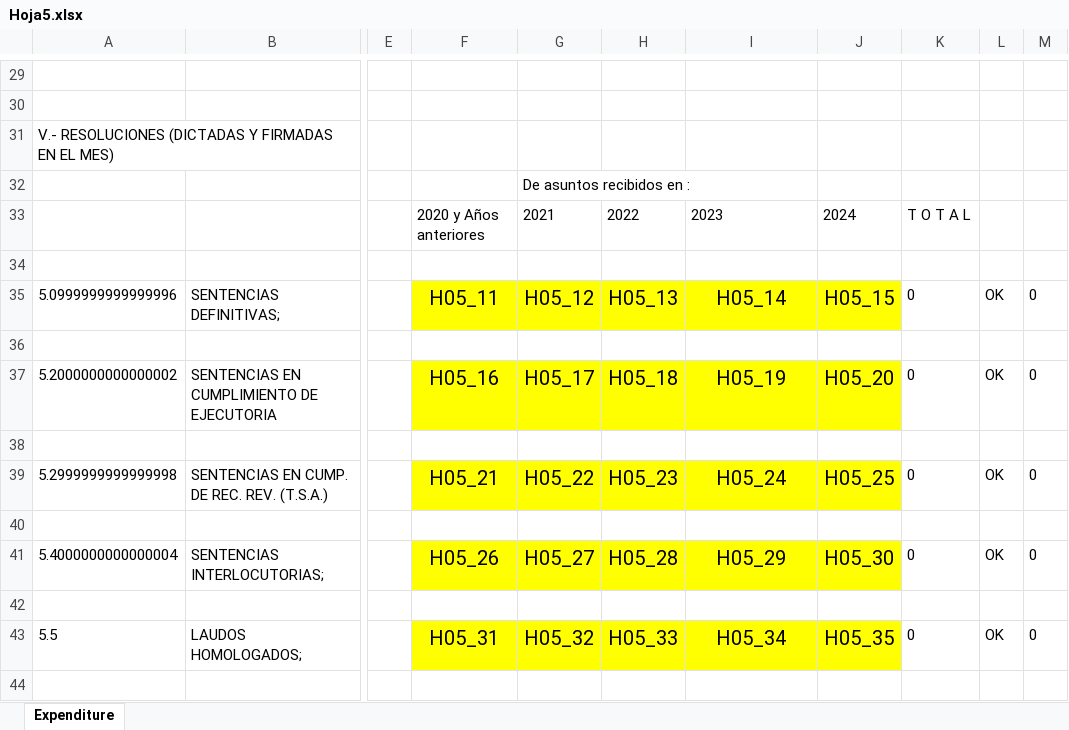
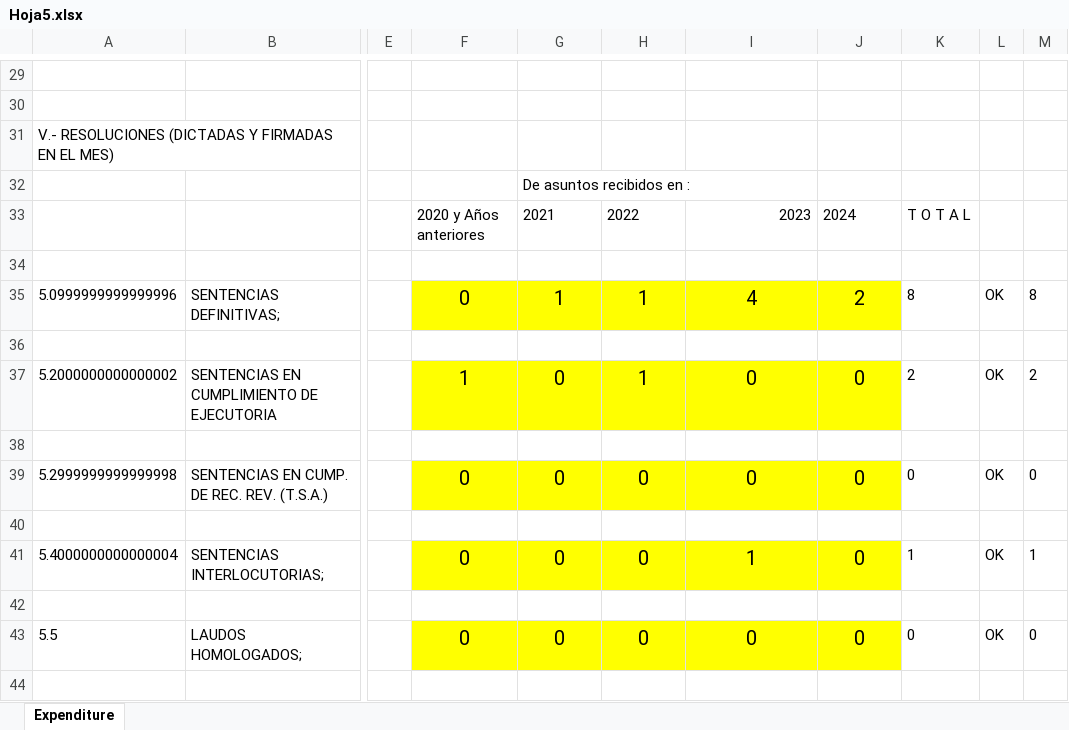
Before and after one commit to fjmd2088/001_Proyectos_R, an Excel workbook: 05_TSA/01_Código_Extracción/05_Verificacion_R/Hoja5.xlsx, sheet Expenditure, drawn as a sheet; only a part is shown, gaps mark what is left out; values as stored, in another font and other column widths than the file's, no borders; the diff covers the shown part only; the diff names each change by its address in the sheet, - before the commit and + after, or states it on an @@ line.

```diff
--- a/05_TSA/01_Código_Extracción/05_Verificacion_R/Hoja5.xlsx (sheet Expenditure)
+++ b/05_TSA/01_Código_Extracción/05_Verificacion_R/Hoja5.xlsx (sheet Expenditure)
-I33 alignment: left
+I33 alignment: right
-F35: H05_11
+F35: 0
-G35: H05_12
+G35: 1
-H35: H05_13
+H35: 1
-I35: H05_14
+I35: 4
-J35: H05_15
+J35: 2
-K35: 0
+K35: 8
-M35: 0
+M35: 8
-F37: H05_16
+F37: 1
-G37: H05_17
+G37: 0
-H37: H05_18
+H37: 1
-I37: H05_19
+I37: 0
-J37: H05_20
+J37: 0
-K37: 0
+K37: 2
-M37: 0
+M37: 2
-F39: H05_21
+F39: 0
-G39: H05_22
+G39: 0
-H39: H05_23
+H39: 0
-I39: H05_24
+I39: 0
-J39: H05_25
+J39: 0
-F41: H05_26
+F41: 0
-G41: H05_27
+G41: 0
-H41: H05_28
+H41: 0
-I41: H05_29
+I41: 1
-J41: H05_30
+J41: 0
-K41: 0
+K41: 1
-M41: 0
+M41: 1
-F43: H05_31
+F43: 0
-G43: H05_32
+G43: 0
-H43: H05_33
+H43: 0
-I43: H05_34
+I43: 0
-J43: H05_35
+J43: 0
```
Also changed, not shown: 3 added rows, 3 removed rows and 31 edited cells elsewhere in this sheet, 05_TSA/01_Código_Extracción/04_Resultados/Estructura_Datos/HOJA_INGRESOS_ORI_2024.xlsx, 05_TSA/01_Código_Extracción/05_Verificacion_R/Hoja2.xlsx, 31 other files.
